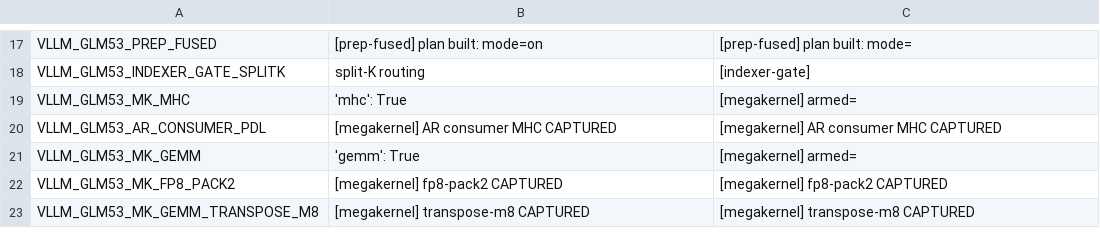
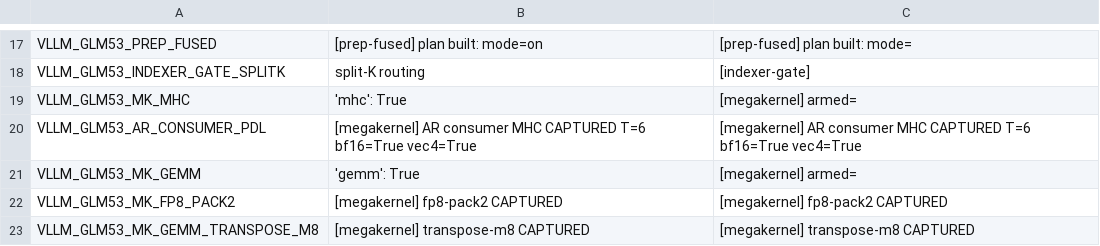
Before and after one commit to choiceoh/stkernel, a TSV file: bench/proof-markers.tsv, drawn as a sheet; only a part is shown, gaps mark what is left out.

```diff
--- a/bench/proof-markers.tsv
+++ b/bench/proof-markers.tsv
@@ -19,3 +19,3 @@ VLLM_GLM53_INDEXER_GATE_SPLITK	split-K routing	[indexer-gate]
 VLLM_GLM53_MK_MHC	'mhc': True	[megakernel] armed=
-VLLM_GLM53_AR_CONSUMER_PDL	[megakernel] AR consumer MHC CAPTURED	[megakernel] AR consumer MHC CAPTURED
+VLLM_GLM53_AR_CONSUMER_PDL	[megakernel] AR consumer MHC CAPTURED T=6 bf16=True vec4=True	[megakernel] AR consumer MHC CAPTURED T=6 bf16=True vec4=True
 VLLM_GLM53_MK_GEMM	'gemm': True	[megakernel] armed=
```
Also changed, not shown: 16 other files.
